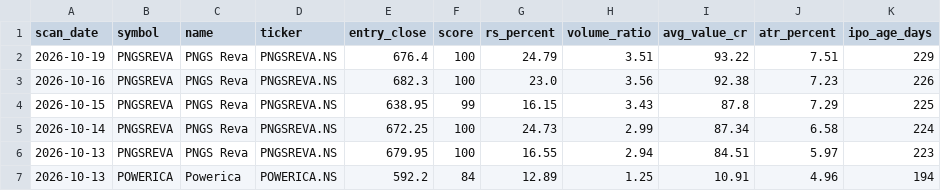
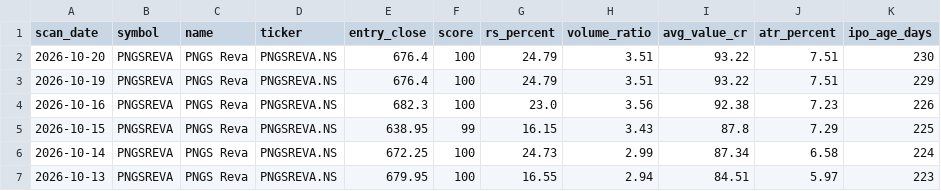
Before and after one commit to RaakeshA/ipo-rocket-base-setup, a CSV file: outputs/scans/watchlist_history.csv, drawn as a sheet; only a part is shown; the shorter side is filled out with more unchanged rows; the diff names each change by its address in the sheet, - before the commit and + after, or states it on an @@ line.

```diff
--- a/outputs/scans/watchlist_history.csv
+++ b/outputs/scans/watchlist_history.csv
+row 2: 2026-10-20 | PNGSREVA | PNGS Reva | PNGSREVA.NS | 676.4 | 100 | 24.79 | 3.51 | 93.22 | 7.51 | 230
```
Also changed, not shown: outputs/scans/latest.csv, 1 other file.
